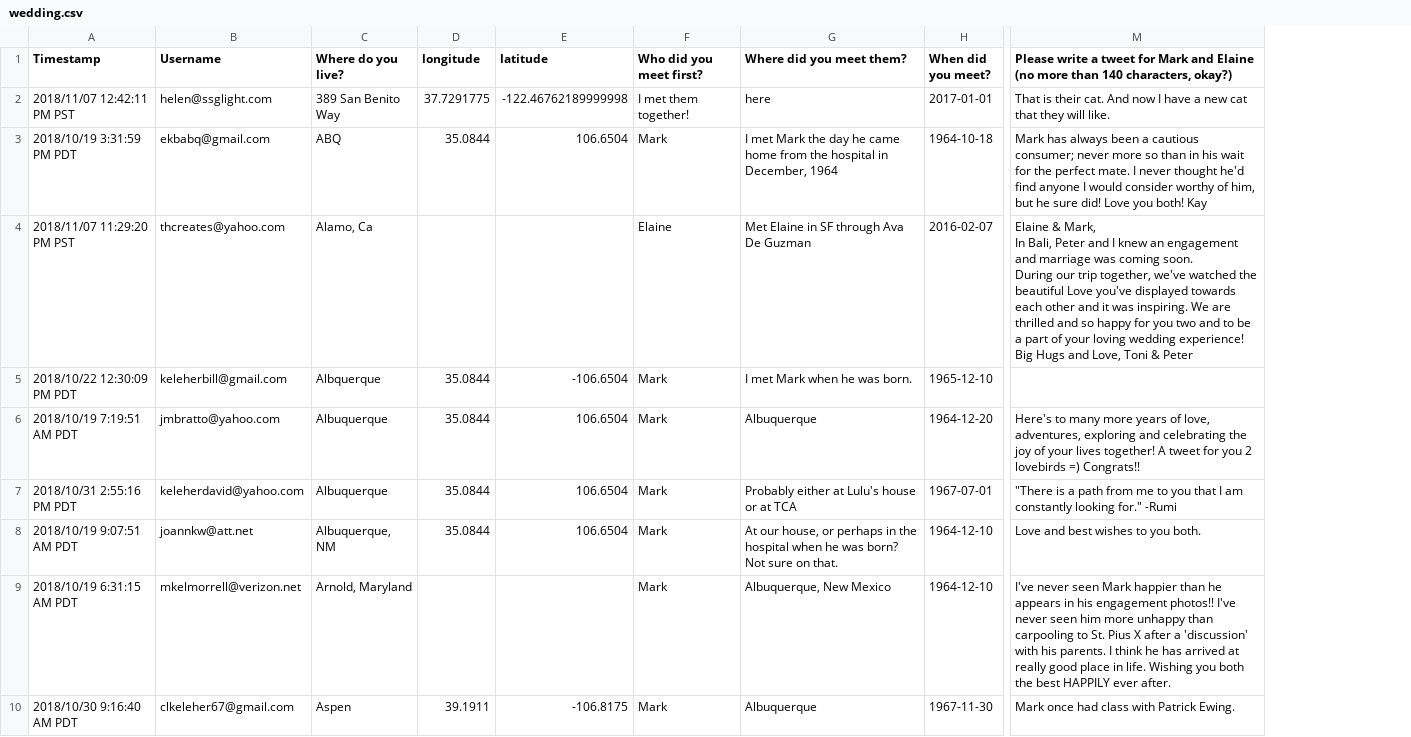
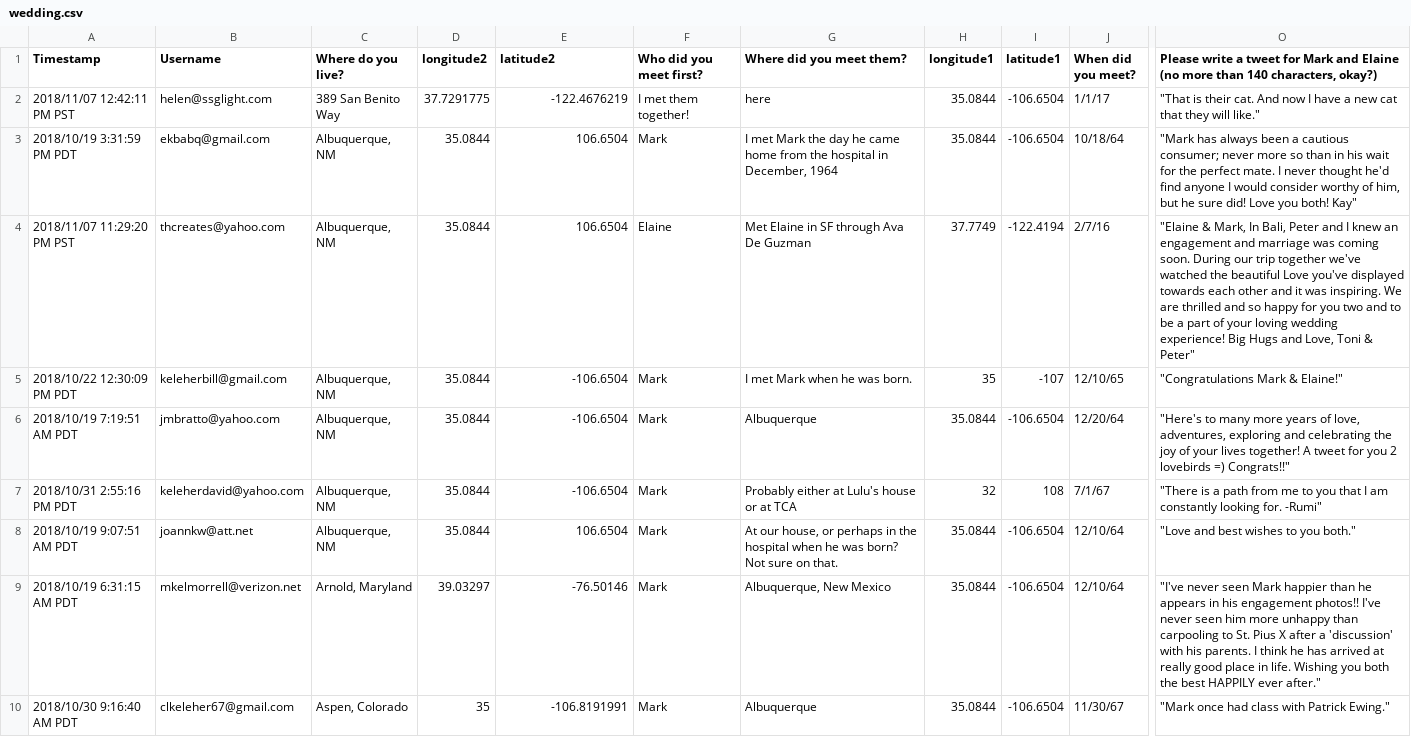
Before and after one commit to asteroidb612/wedding-present, a CSV file: wedding.csv, drawn as a sheet; only a part is shown, gaps mark what is left out; addresses are those after the commit; ↵ is a line break in a cell; the diff covers the shown part only; the diff names each change by its address in the sheet, - before the commit and + after, or states it on an @@ line.

```diff
--- a/wedding.csv
+++ b/wedding.csv
+column H (longitude1), rows 2-10: 35.0844 | 35.0844 | 37.7749 | 35 | 35.0844 | 32 | 35.0844 | 35.0844 | 35.0844
+column I (latitude1), rows 2-10: -106.6504 | -106.6504 | -122.4194 | -107 | -106.6504 | 108 | -106.6504 | -106.6504 | -106.6504
-D1: longitude
+D1: longitude2
-E1: latitude
+E1: latitude2
-E2 (latitude2): -122.46762189999998
+E2 (latitude2): -122.4676219
-J2 (When did you meet?): 2017-01-01
+J2 (When did you meet?): 1/1/17
-O2: That is their cat. And now I have a new cat that they will like.
+O2: "That is their cat. And now I have a new cat that they will like."
-C3 (Where do you live?): ABQ
+C3 (Where do you live?): Albuquerque, NM
-J3 (When did you meet?): 1964-10-18
+J3 (When did you meet?): 10/18/64
-O3: Mark has always been a cautious consumer; never more so than in his wait for the perfect mate. I never thought he'd find anyone I would consider worthy of him, but he sure did! Love you both! Kay
+O3: "Mark has always been a cautious consumer; never more so than in his wait for the perfect mate. I never thought he'd find anyone I would consider worthy of him, but he sure did! Love you both! Kay"
-C4 (Where do you live?): Alamo, Ca
+C4 (Where do you live?): Albuquerque, NM
-D4 (longitude2): (empty)
+D4 (longitude2): 35.0844
-E4 (latitude2): (empty)
+E4 (latitude2): 106.6504
-J4 (When did you meet?): 2016-02-07
+J4 (When did you meet?): 2/7/16
-O4: Elaine & Mark, ↵ In Bali, Peter and I knew an engagement and marriage was coming soon. ↵ During our trip together, we've watched the beautiful Love you've displayed towards each other and it was inspiring. We are thrilled and so happy for you two and to be a part of your loving wedding experience! ↵ Big Hugs and Love, Toni & Peter
+O4: "Elaine & Mark, In Bali, Peter and I knew an engagement and marriage was coming soon. During our trip together we've watched the beautiful Love you've displayed towards each other and it was inspiring. We are thrilled and so happy for you two and to be a part of your loving wedding experience! Big Hugs and Love, Toni & Peter"
-C5 (Where do you live?): Albquerque
+C5 (Where do you live?): Albuquerque, NM
-J5 (When did you meet?): 1965-12-10
+J5 (When did you meet?): 12/10/65
-O5: (empty)
+O5: "Congratulations Mark & Elaine!"
-C6:C7 (Where do you live?): Albuquerque
+C6:C7 (Where do you live?): Albuquerque, NM
-E6:E7 (latitude2): 106.6504
+E6:E7 (latitude2): -106.6504
-J6 (When did you meet?): 1964-12-20
+J6 (When did you meet?): 12/20/64
-O6: Here's to many more years of love, adventures, exploring and celebrating the joy of your lives together! A tweet for you 2 lovebirds =) Congrats!!
+O6: "Here's to many more years of love, adventures, exploring and celebrating the joy of your lives together! A tweet for you 2 lovebirds =) Congrats!!"
-J7 (When did you meet?): 1967-07-01
+J7 (When did you meet?): 7/1/67
-O7: …constantly looking for." -Rumi
+O7: …constantly looking for. -Rumi"
-J8:J9 (When did you meet?): 1964-12-10
+J8:J9 (When did you meet?): 12/10/64
-O8: Love and best wishes to you both.
+O8: "Love and best wishes to you both."
-D9 (longitude2): (empty)
+D9 (longitude2): 39.03297
-E9 (latitude2): (empty)
+E9 (latitude2): -76.50146
-O9: I've never seen Mark happier than he appears in his engagement photos!! I've never seen him more unhappy than carpooling to St. Pius X after a 'discussion' with his parents. I think he has arrived at really good place in life. Wishing you both the best HAPPILY ever after.
+O9: "I've never seen Mark happier than he appears in his engagement photos!! I've never seen him more unhappy than carpooling to St. Pius X after a 'discussion' with his parents. I think he has arrived at really good place in life. Wishing you both the best HAPPILY ever after."
-C10 (Where do you live?): Aspen
+C10 (Where do you live?): Aspen, Colorado
-D10 (longitude2): 39.1911
+D10 (longitude2): 35
-E10 (latitude2): -106.8175
+E10 (latitude2): -106.8191991
-J10 (When did you meet?): 1967-11-30
+J10 (When did you meet?): 11/30/67
-O10: Mark once had class with Patrick Ewing.
+O10: "Mark once had class with Patrick Ewing."
```
Also changed, not shown: 91 edited cells elsewhere in this file, 1 other file.
